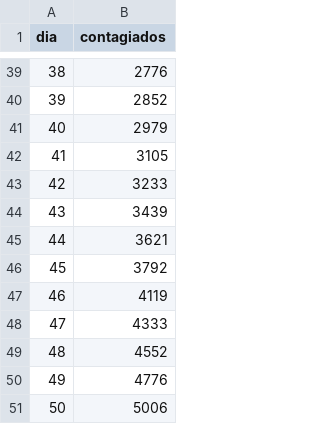
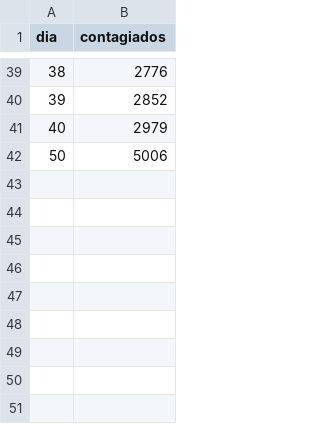
Before and after one commit to DuvanSGF/Coronavirus-Data_Science_Fundamentals, a CSV file: Datasets/prediccion0.csv, drawn as a sheet; only a part is shown, gaps mark what is left out; the diff names each change by its address in the sheet, - before the commit and + after, or states it on an @@ line.

```diff
--- a/Datasets/prediccion0.csv
+++ b/Datasets/prediccion0.csv
-row 42: 41 | 3105
-row 43: 42 | 3233
-row 44: 43 | 3439
-row 45: 44 | 3621
-row 46: 45 | 3792
-row 47: 46 | 4119
-row 48: 47 | 4333
-row 49: 48 | 4552
-row 50: 49 | 4776
```
